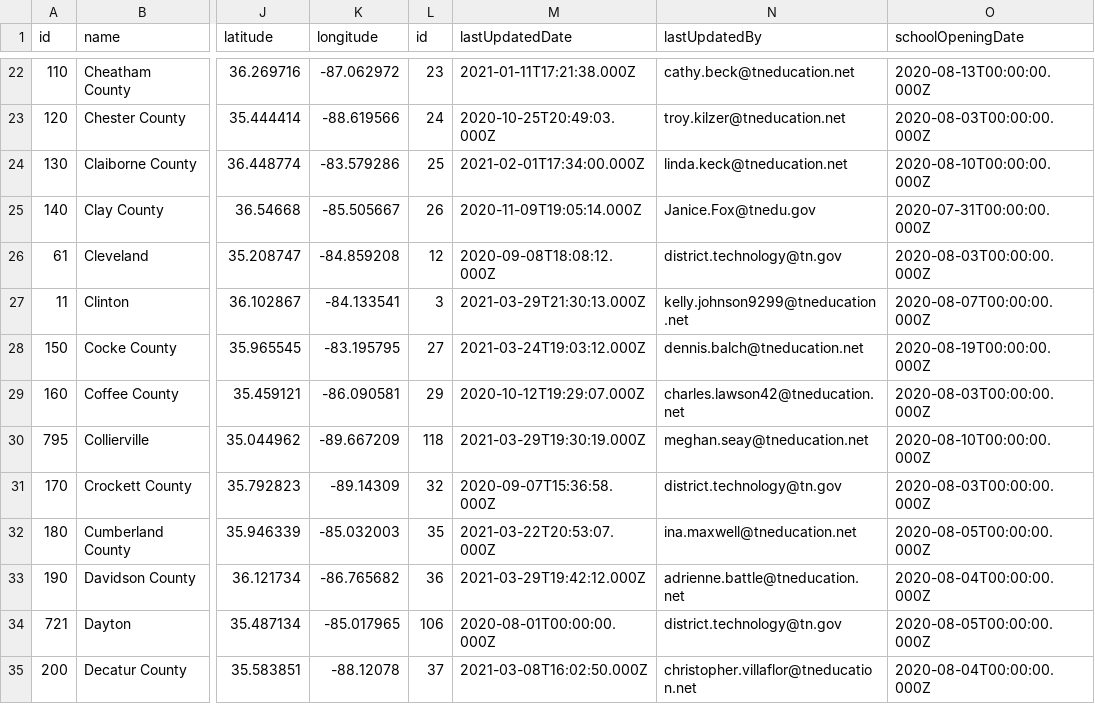
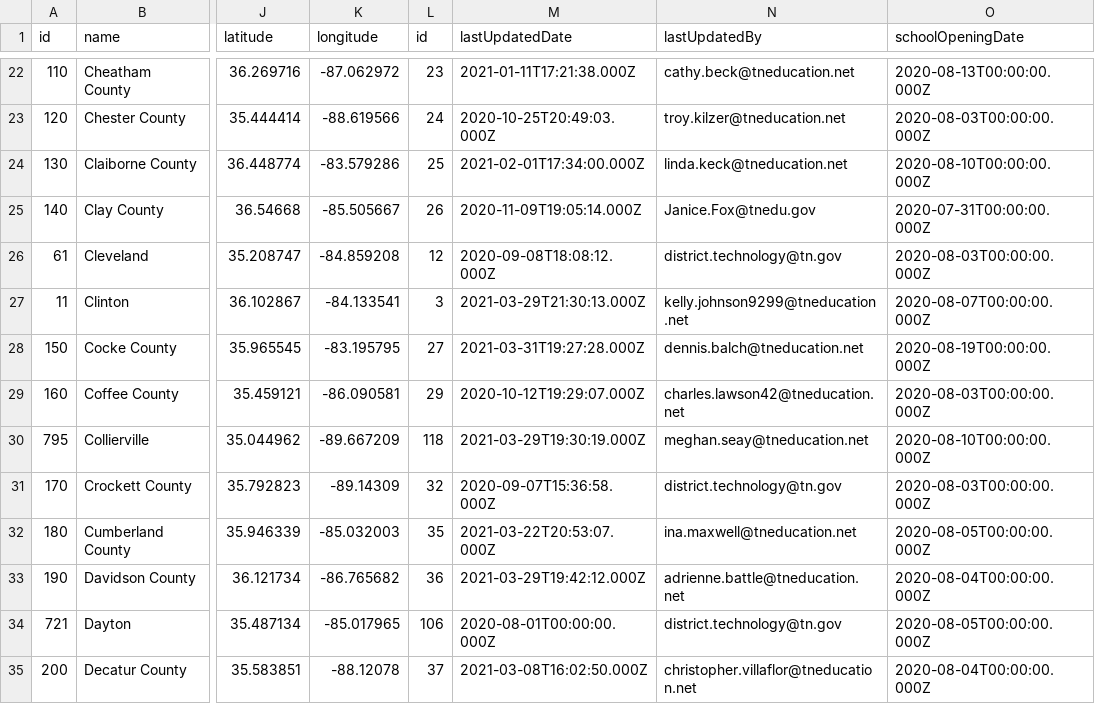
Before and after one commit to Chalkbeat/tn-covid-data, a CSV file: tn_covid_district_data.csv, drawn as a sheet; only a part is shown, gaps mark what is left out; the diff names each change by its address in the sheet, - before the commit and + after, or states it on an @@ line.

```diff
--- a/tn_covid_district_data.csv
+++ b/tn_covid_district_data.csv
-M28 (lastUpdatedDate): 2021-03-24T19:03:12.000Z
+M28 (lastUpdatedDate): 2021-03-31T19:27:28.000Z
```
